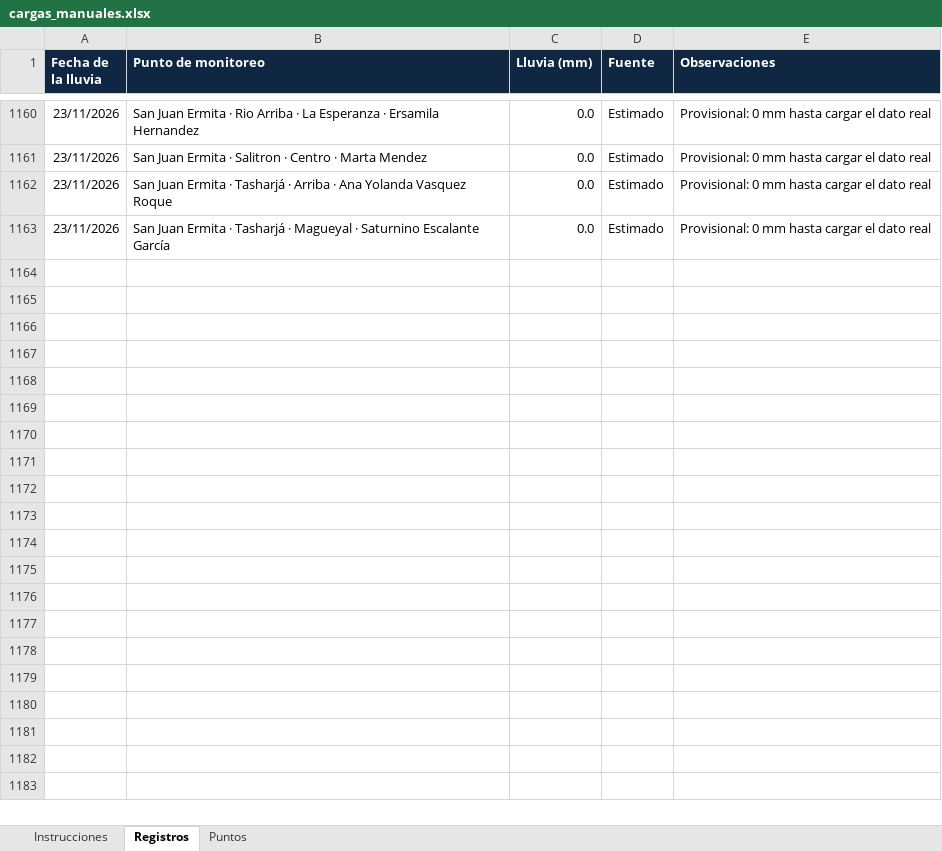
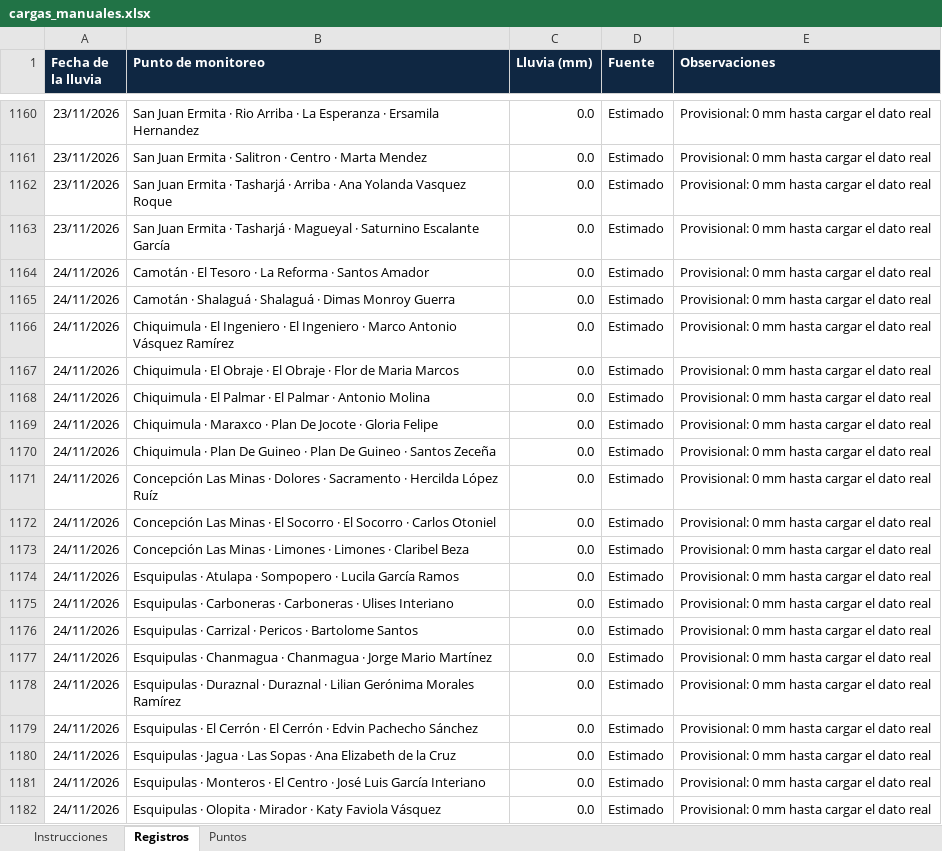
Before and after one commit to cesarchacon01/siap-pluviometria, an Excel workbook: cargas_manuales.xlsx, sheet Registros, drawn as a sheet; only a part is shown, gaps mark what is left out; values as stored, in another font and other column widths than the file's, no borders; the diff covers the shown part only; the diff names each change by its address in the sheet, - before the commit and + after, or states it on an @@ line.

Commit message:
Cargas manuales: 0 mm provisional del 24 de noviembre en los 65 puntos

```diff
--- a/cargas_manuales.xlsx (sheet Registros)
+++ b/cargas_manuales.xlsx (sheet Registros)
+row 1164: 24/11/2026 | Camotán · El Tesoro · La Reforma · Santos Amador | 0.0 | Estimado | Provisional: 0 mm hasta cargar el dato real
+row 1165: 24/11/2026 | Camotán · Shalaguá · Shalaguá · Dimas Monroy Guerra | 0.0 | Estimado | Provisional: 0 mm hasta cargar el dato real
+row 1166: 24/11/2026 | Chiquimula · El Ingeniero · El Ingeniero · Marco Antonio Vásquez Ramírez | 0.0 | Estimado | Provisional: 0 mm hasta cargar el dato real
+row 1167: 24/11/2026 | Chiquimula · El Obraje · El Obraje · Flor de Maria Marcos | 0.0 | Estimado | Provisional: 0 mm hasta cargar el dato real
+row 1168: 24/11/2026 | Chiquimula · El Palmar · El Palmar · Antonio Molina | 0.0 | Estimado | Provisional: 0 mm hasta cargar el dato real
+row 1169: 24/11/2026 | Chiquimula · Maraxco · Plan De Jocote · Gloria Felipe | 0.0 | Estimado | Provisional: 0 mm hasta cargar el dato real
+row 1170: 24/11/2026 | Chiquimula · Plan De Guineo · Plan De Guineo · Santos Zeceña | 0.0 | Estimado | Provisional: 0 mm hasta cargar el dato real
+row 1171: 24/11/2026 | Concepción Las Minas · Dolores · Sacramento · Hercilda López Ruíz | 0.0 | Estimado | Provisional: 0 mm hasta cargar el dato real
+row 1172: 24/11/2026 | Concepción Las Minas · El Socorro · El Socorro · Carlos Otoniel | 0.0 | Estimado | Provisional: 0 mm hasta cargar el dato real
+row 1173: 24/11/2026 | Concepción Las Minas · Limones · Limones · Claribel Beza | 0.0 | Estimado | Provisional: 0 mm hasta cargar el dato real
+row 1174: 24/11/2026 | Esquipulas · Atulapa · Sompopero · Lucila García Ramos | 0.0 | Estimado | Provisional: 0 mm hasta cargar el dato real
+row 1175: 24/11/2026 | Esquipulas · Carboneras · Carboneras · Ulises Interiano | 0.0 | Estimado | Provisional: 0 mm hasta cargar el dato real
+row 1176: 24/11/2026 | Esquipulas · Carrizal · Pericos · Bartolome Santos | 0.0 | Estimado | Provisional: 0 mm hasta cargar el dato real
+row 1177: 24/11/2026 | Esquipulas · Chanmagua · Chanmagua · Jorge Mario Martínez | 0.0 | Estimado | Provisional: 0 mm hasta cargar el dato real
+row 1178: 24/11/2026 | Esquipulas · Duraznal · Duraznal · Lilian Gerónima Morales Ramírez | 0.0 | Estimado | Provisional: 0 mm hasta cargar el dato real
+row 1179: 24/11/2026 | Esquipulas · El Cerrón · El Cerrón · Edvin Pachecho Sánchez | 0.0 | Estimado | Provisional: 0 mm hasta cargar el dato real
+row 1180: 24/11/2026 | Esquipulas · Jagua · Las Sopas · Ana Elizabeth de la Cruz | 0.0 | Estimado | Provisional: 0 mm hasta cargar el dato real
+row 1181: 24/11/2026 | Esquipulas · Monteros · El Centro · José Luis García Interiano | 0.0 | Estimado | Provisional: 0 mm hasta cargar el dato real
+row 1182: 24/11/2026 | Esquipulas · Olopita · Mirador · Katy Faviola Vásquez | 0.0 | Estimado | Provisional: 0 mm hasta cargar el dato real
```
Also changed, not shown: 46 added rows elsewhere in this sheet, 1 other file.
